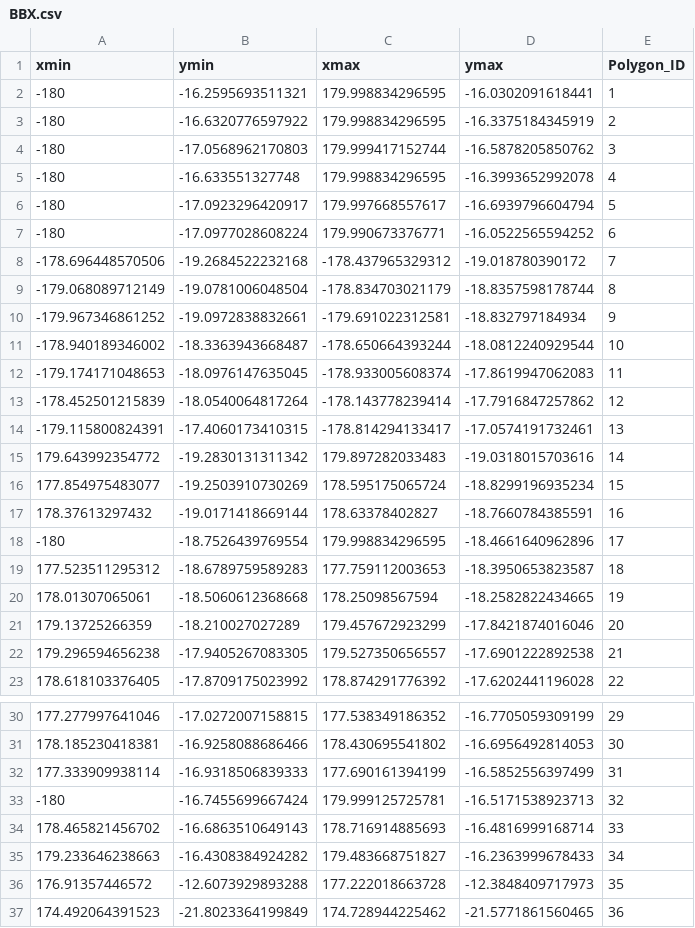
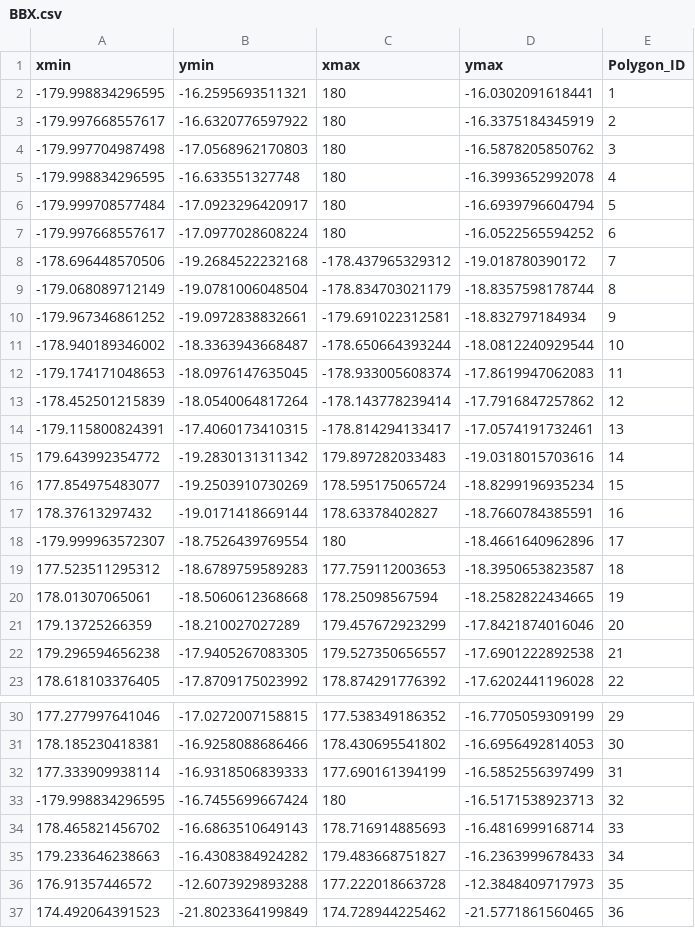
Before and after one commit to PacificCommunity/Ocean_Accounts, a CSV file: Data_Spatial/BBX.csv, drawn as a sheet; only a part is shown, gaps mark what is left out.

```diff
--- a/Data_Spatial/BBX.csv
+++ b/Data_Spatial/BBX.csv
@@ -1,8 +1,8 @@
 "xmin","ymin","xmax","ymax","Polygon_ID"
--180,-16.2595693511321,179.998834296595,-16.0302091618441,1
--180,-16.6320776597922,179.998834296595,-16.3375184345919,2
--180,-17.0568962170803,179.999417152744,-16.5878205850762,3
--180,-16.633551327748,179.998834296595,-16.3993652992078,4
--180,-17.0923296420917,179.997668557617,-16.6939796604794,5
--180,-17.0977028608224,179.990673376771,-16.0522565594252,6
+-179.998834296595,-16.2595693511321,180,-16.0302091618441,1
+-179.997668557617,-16.6320776597922,180,-16.3375184345919,2
+-179.997704987498,-17.0568962170803,180,-16.5878205850762,3
+-179.998834296595,-16.633551327748,180,-16.3993652992078,4
+-179.999708577484,-17.0923296420917,180,-16.6939796604794,5
+-179.997668557617,-17.0977028608224,180,-16.0522565594252,6
 -178.696448570506,-19.2684522232168,-178.437965329312,-19.018780390172,7
@@ -17,3 +17,3 @@
 178.37613297432,-19.0171418669144,178.63378402827,-18.7660784385591,16
--180,-18.7526439769554,179.998834296595,-18.4661640962896,17
+-179.999963572307,-18.7526439769554,180,-18.4661640962896,17
 177.523511295312,-18.6789759589283,177.759112003653,-18.3950653823587,18
@@ -32,3 +32,3 @@
 177.333909938114,-16.9318506839333,177.690161394199,-16.5852556397499,31
--180,-16.7455699667424,179.999125725781,-16.5171538923713,32
+-179.998834296595,-16.7455699667424,180,-16.5171538923713,32
 178.465821456702,-16.6863510649143,178.716914885693,-16.4816999168714,33
```
Also changed, not shown: 9 other files.
